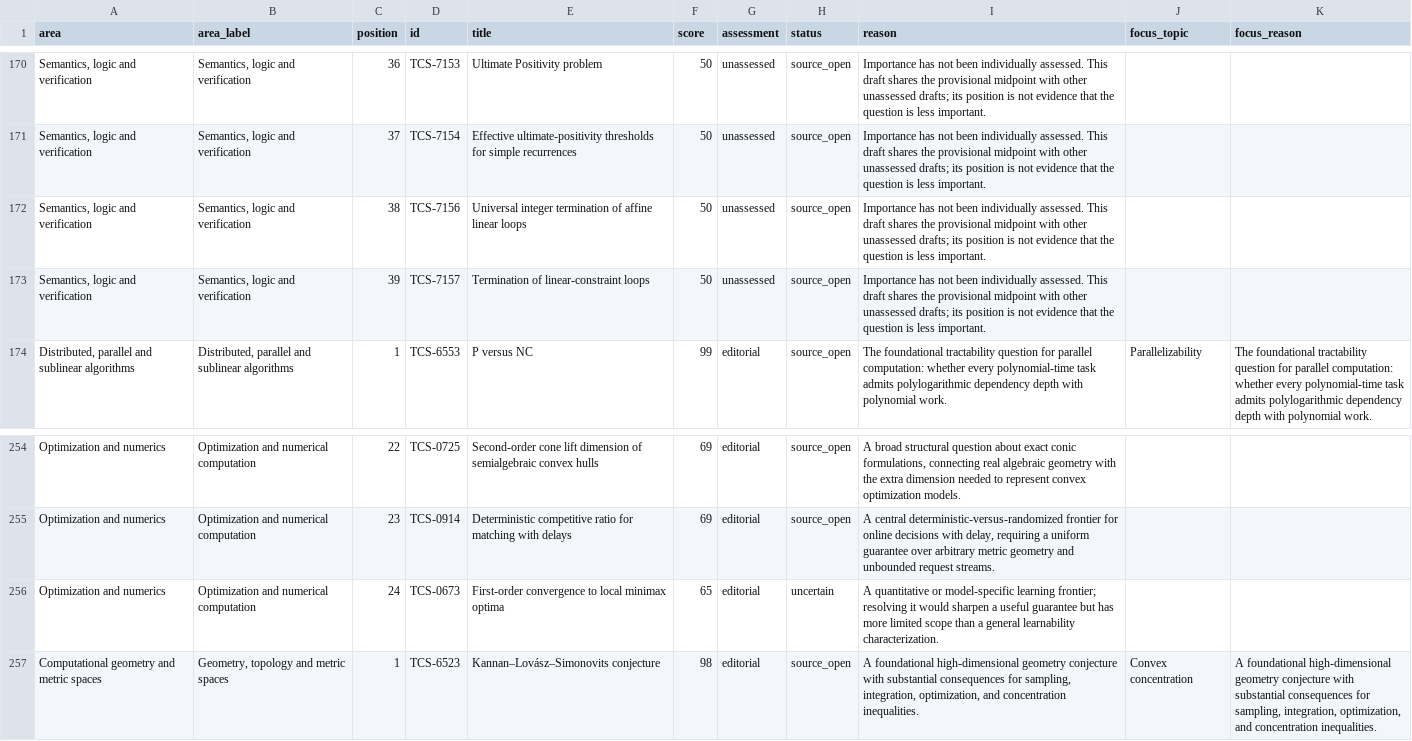
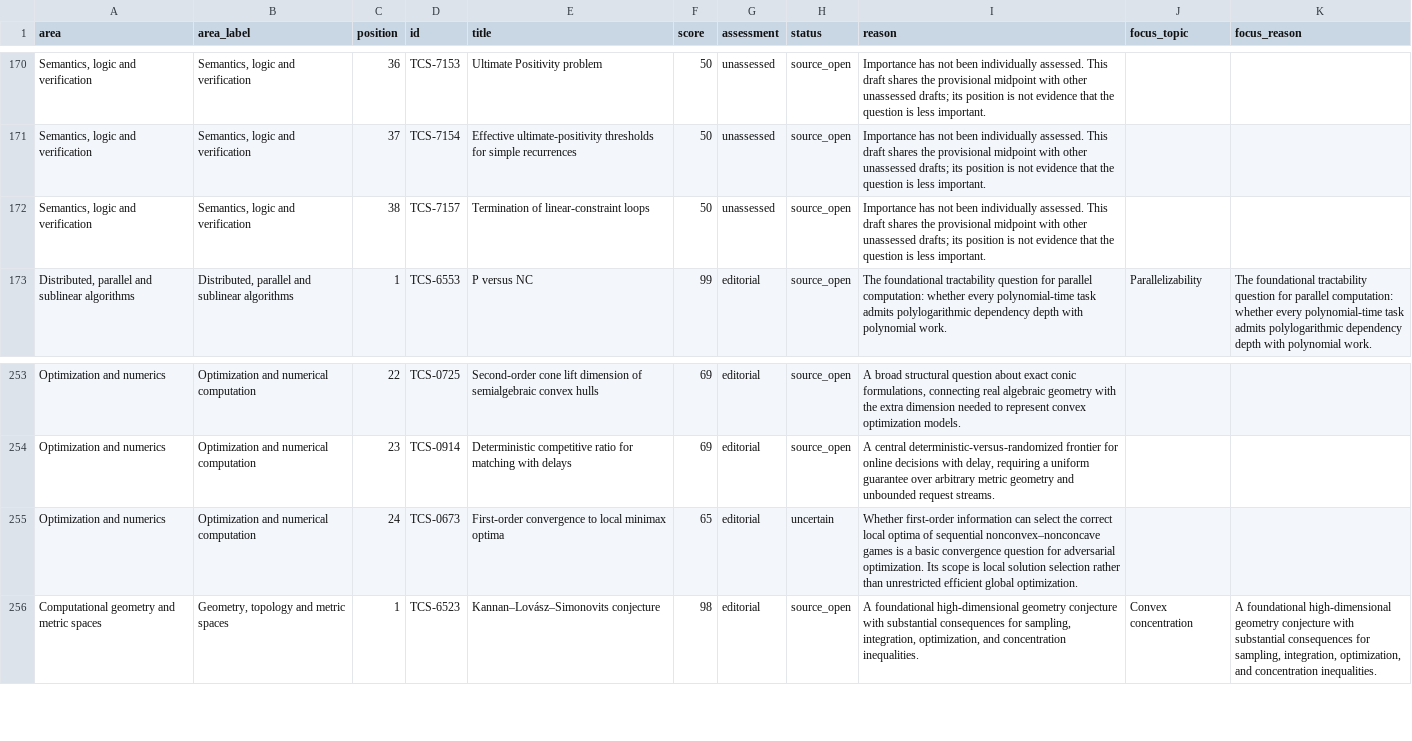
Before and after one commit to vaclavrozhon/atlas, a CSV file: importance-ranking.csv, drawn as a sheet; only a part is shown, gaps mark what is left out; removed rows and columns are numbered as before the commit, all else as after; the diff names each change by its address in the sheet, - before the commit and + after, or states it on an @@ line.

```diff
--- a/importance-ranking.csv
+++ b/importance-ranking.csv
-row 172: Semantics, logic and verification | Semantics, logic and verification | 38 | TCS-7156 | Universal integer termination of affine linear loops | 50 | unassessed | source_open | Importance has not been individually assessed. This draft shares the provisional midpoint with other unassessed drafts; its position is not evidence that the question is less important.
-C172 (position): 39
+C172 (position): 38
-I255 (reason): A quantitative or model-specific learning frontier; resolving it would sharpen a useful guarantee but has more limited scope than a general learnability characterization.
+I255 (reason): Whether first-order information can select the correct local optima of sequential nonconvex–nonconcave games is a basic convergence question for adversarial optimization. Its scope is local solution selection rather than unrestricted efficient global optimization.
```
Also changed, not shown: areas.csv, sources.csv, 15 other files.
